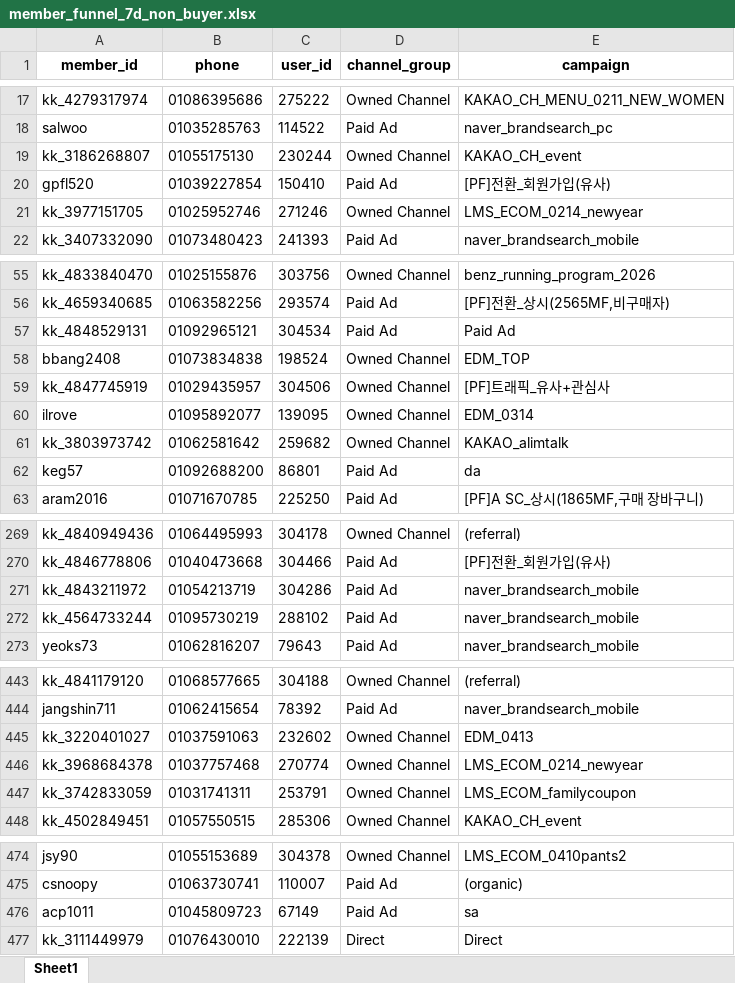
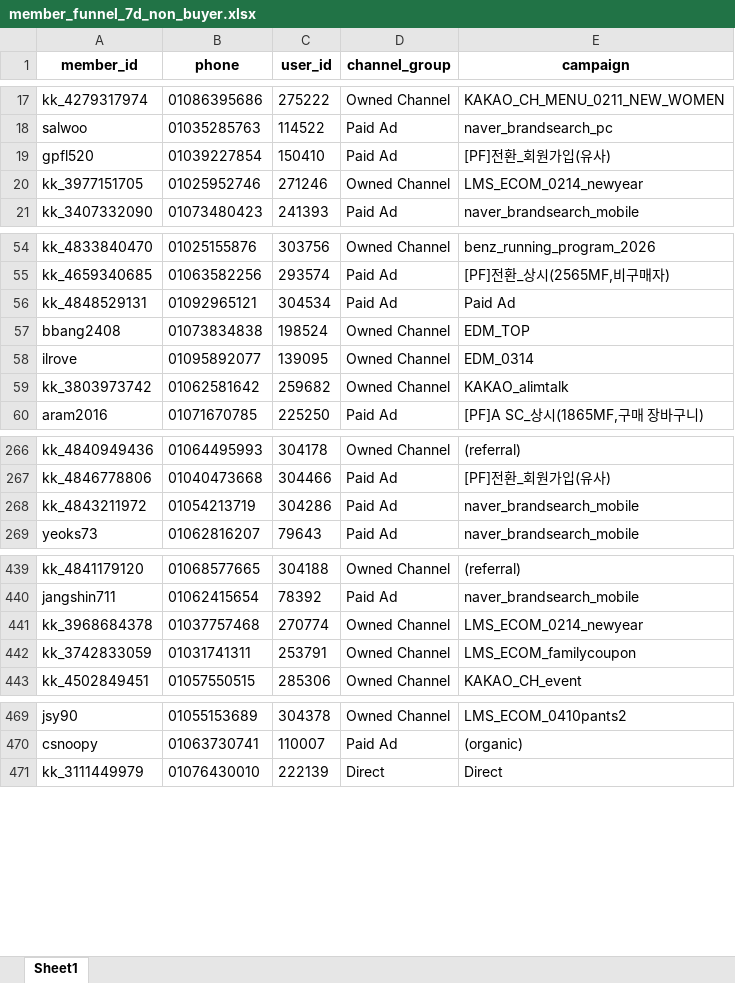
Before and after one commit to koreacolumbia-dotcom/E-comm-marketing-hub, an Excel workbook: reports/member_funnel/downloads/member_funnel_7d_non_buyer.xlsx, sheet Sheet1, drawn as a sheet; only a part is shown, gaps mark what is left out; values as stored, in another font and other column widths than the file's, no borders; removed rows and columns are numbered as before the commit, all else as after; the diff covers the shown part only; the diff names each change by its address in the sheet, - before the commit and + after, or states it on an @@ line.

```diff
--- a/reports/member_funnel/downloads/member_funnel_7d_non_buyer.xlsx (sheet Sheet1)
+++ b/reports/member_funnel/downloads/member_funnel_7d_non_buyer.xlsx (sheet Sheet1)
-row 19: kk_3186268807 | 01055175130 | 230244 | Owned Channel | KAKAO_CH_event
-row 59: kk_4847745919 | 01029435957 | 304506 | Owned Channel | [PF]트래픽_유사+관심사
-row 62: keg57 | 01092688200 | 86801 | Paid Ad | da
-row 272: kk_4564733244 | 01095730219 | 288102 | Paid Ad | naver_brandsearch_mobile
-row 445: kk_3220401027 | 01037591063 | 232602 | Owned Channel | EDM_0413
-row 476: acp1011 | 01045809723 | 67149 | Paid Ad | sa
```
Also changed, not shown: 1 removed row and 111 moved rows elsewhere in this sheet, reports/member_funnel/downloads/member_funnel_1m_non_buyer.xlsx, reports/member_funnel/downloads/member_funnel_1m_target_segments.xlsx, 19 other files.
